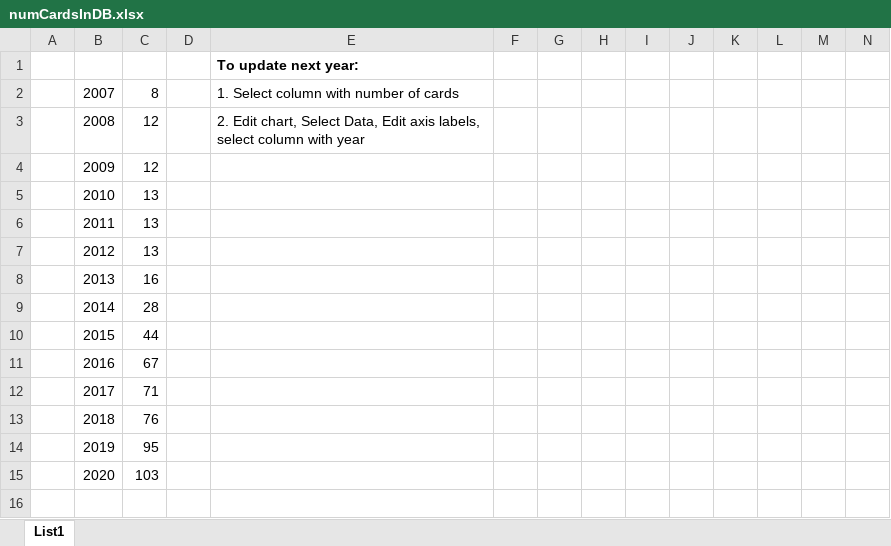
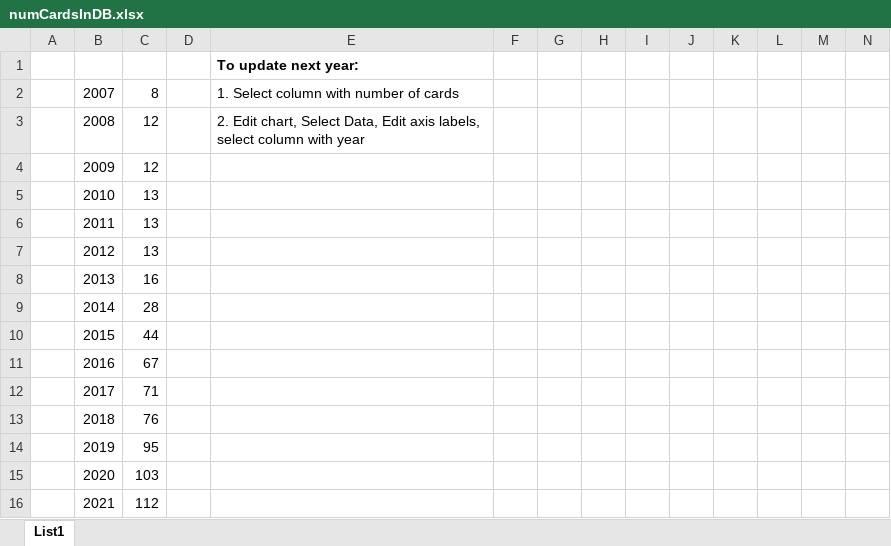
Before and after one commit to crocs-muni/JCAlgTest, an Excel workbook: docs/numCardsInDB.xlsx, sheet List1, drawn as a sheet; only a part is shown; values as stored, in another font and other column widths than the file's, no borders; charts and pictures not drawn; rows hold the shown columns only; the diff names each change by its address in the sheet, - before the commit and + after, or states it on an @@ line.

Commit message:
update card stats

```diff
--- a/docs/numCardsInDB.xlsx (sheet List1)
+++ b/docs/numCardsInDB.xlsx (sheet List1)
+row 16:  | 2021 | 112
```
Also changed, not shown: charts or pictures, 1 other file.
